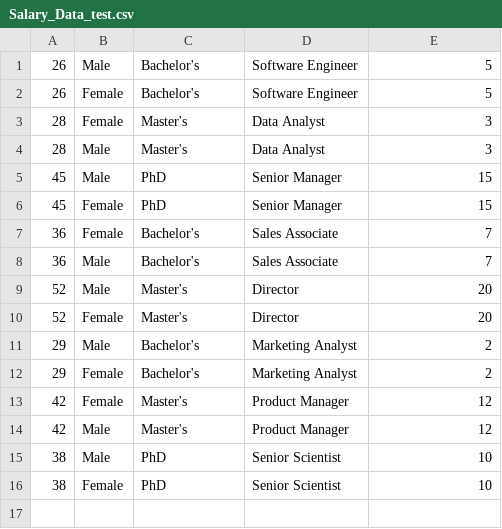
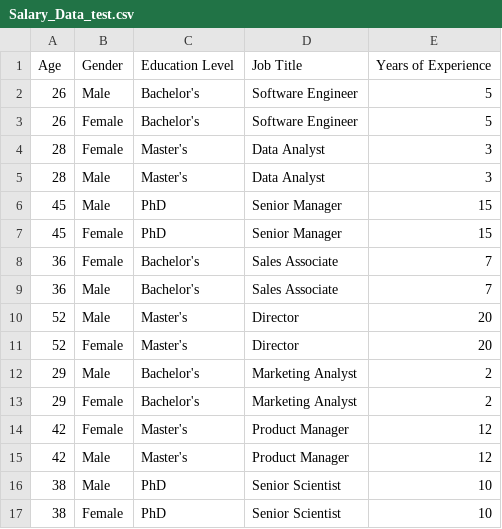
Before and after one commit to YashNigam65/gitfolder, a CSV file: dataset/Salary_Data_test.csv, drawn as a sheet.

Commit message:
added new file

```diff
--- a/dataset/Salary_Data_test.csv
+++ b/dataset/Salary_Data_test.csv
@@ -1 +1,2 @@
+Age,Gender,Education Level,Job Title,Years of Experience
 26,Male,Bachelor's,Software Engineer,5
```
